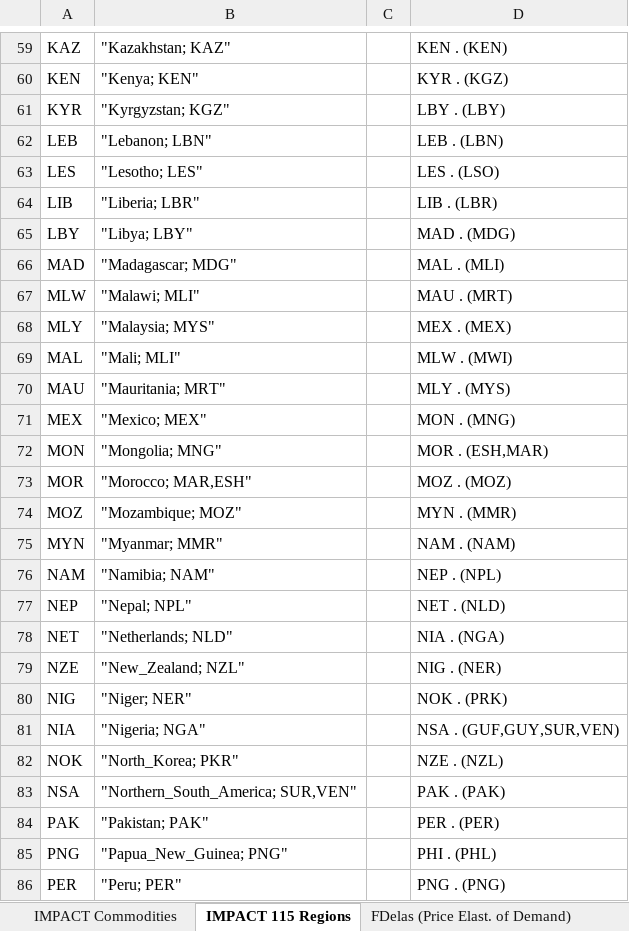
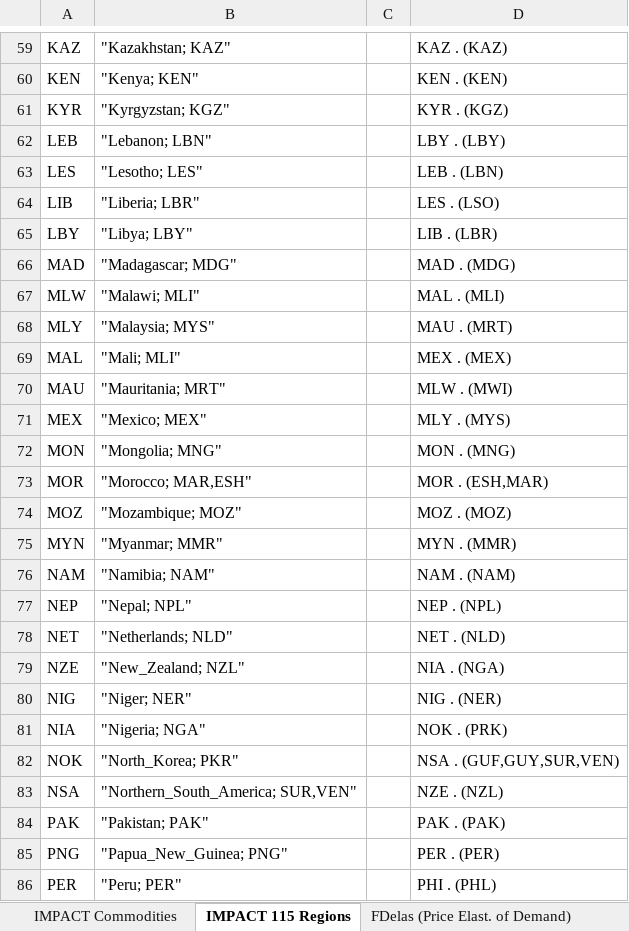
Before and after one commit to GeraldCNelson/nutrientModeling, an Excel workbook: data/Fish Elasticities and Quantities IMPACT.xlsx, sheet IMPACT 115 Regions, drawn as a sheet; only a part is shown, gaps mark what is left out; values as stored, in another font and other column widths than the file's, no borders; the diff covers the shown part only; the diff names each change by its address in the sheet, - before the commit and + after, or states it on an @@ line.

Commit message:
odds and ends on other files. Major work on RegionsAlignment.R

```diff
--- a/data/Fish Elasticities and Quantities IMPACT.xlsx (sheet IMPACT 115 Regions)
+++ b/data/Fish Elasticities and Quantities IMPACT.xlsx (sheet IMPACT 115 Regions)
-D59: KEN . (KEN)
+D59: KAZ . (KAZ)
-D60: KYR . (KGZ)
+D60: KEN . (KEN)
-D61: LBY . (LBY)
+D61: KYR . (KGZ)
-D62: LEB . (LBN)
+D62: LBY . (LBY)
-D63: LES . (LSO)
+D63: LEB . (LBN)
-D64: LIB . (LBR)
+D64: LES . (LSO)
-D65: MAD . (MDG)
+D65: LIB . (LBR)
-D66: MAL . (MLI)
+D66: MAD . (MDG)
-D67: MAU . (MRT)
+D67: MAL . (MLI)
-D68: MEX . (MEX)
+D68: MAU . (MRT)
-D69: MLW . (MWI)
+D69: MEX . (MEX)
-D70: MLY . (MYS)
+D70: MLW . (MWI)
-D71: MON . (MNG)
+D71: MLY . (MYS)
-D72: MOR . (ESH,MAR)
+D72: MON . (MNG)
-D73: MOZ . (MOZ)
+D73: MOR . (ESH,MAR)
-D74: MYN . (MMR)
+D74: MOZ . (MOZ)
-D75: NAM . (NAM)
+D75: MYN . (MMR)
-D76: NEP . (NPL)
+D76: NAM . (NAM)
-D77: NET . (NLD)
+D77: NEP . (NPL)
-D78: NIA . (NGA)
+D78: NET . (NLD)
-D79: NIG . (NER)
+D79: NIA . (NGA)
-D80: NOK . (PRK)
+D80: NIG . (NER)
-D81: NSA . (GUF,GUY,SUR,VEN)
+D81: NOK . (PRK)
-D82: NZE . (NZL)
+D82: NSA . (GUF,GUY,SUR,VEN)
-D83: PAK . (PAK)
+D83: NZE . (NZL)
-D84: PER . (PER)
+D84: PAK . (PAK)
-D85: PHI . (PHL)
+D85: PER . (PER)
-D86: PNG . (PNG)
+D86: PHI . (PHL)
```
Also changed, not shown: 1 added row, 4 removed rows and 87 edited cells elsewhere in this sheet, 3 other files.
